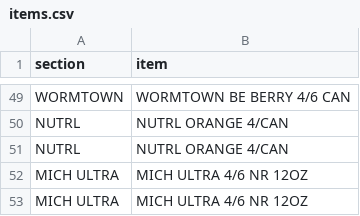
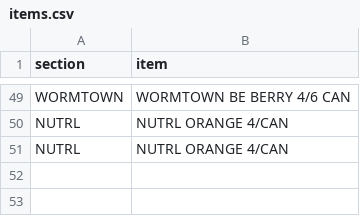
Before and after one commit to nikalston/qbo, a CSV file: items.csv, drawn as a sheet; only a part is shown, gaps mark what is left out; the diff names each change by its address in the sheet, - before the commit and + after, or states it on an @@ line.

Commit message:
Remove MICH ULTRA 4/6 NR 12OZ

```diff
--- a/items.csv
+++ b/items.csv
-row 52: MICH ULTRA | MICH ULTRA 4/6 NR 12OZ
-row 53: MICH ULTRA | MICH ULTRA 4/6 NR 12OZ
```
